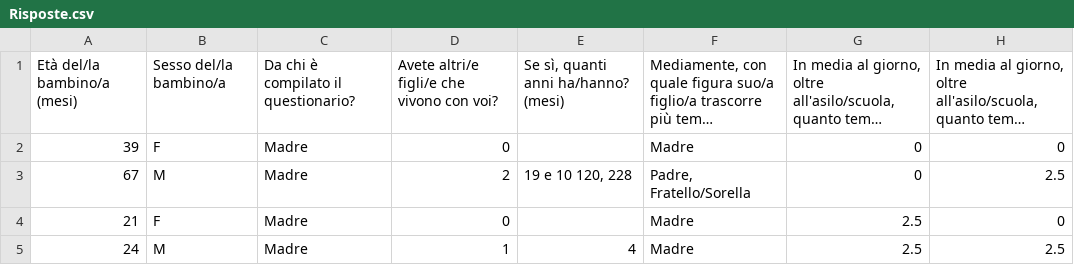
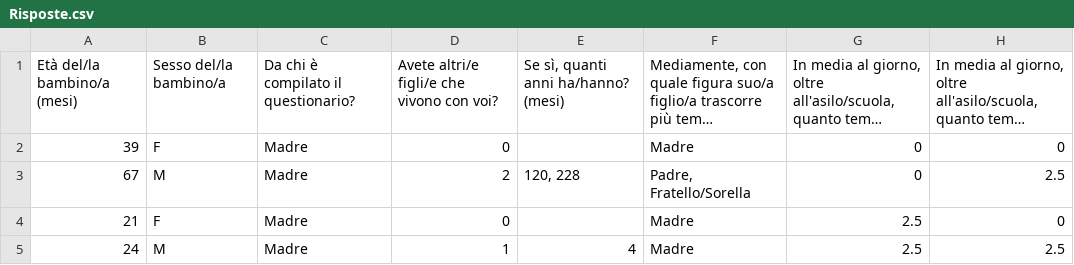
Before and after one commit to chiaracc/gloria, a CSV file: Risposte.csv, drawn as a sheet; only a part is shown; long unchanged cells end in …; the diff names each change by its address in the sheet, - before the commit and + after, or states it on an @@ line.

Commit message:
Add files via upload

```diff
--- a/Risposte.csv
+++ b/Risposte.csv
-E3: 19 e 10 120, 228
+E3: 120, 228
```
